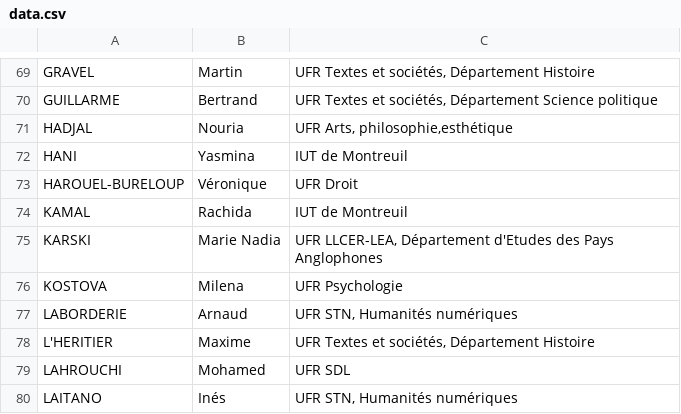
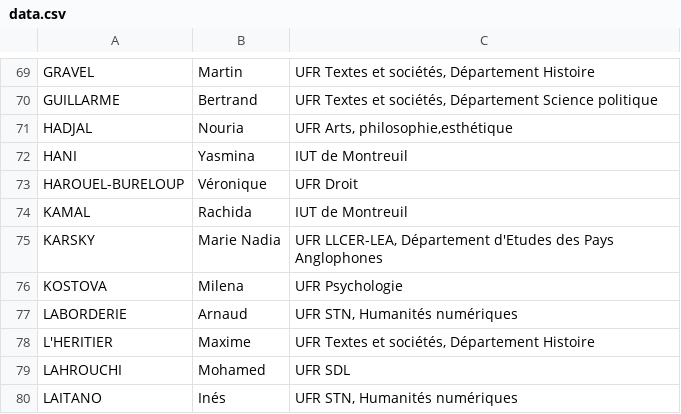
Before and after one commit to paris8enactes/siteweb, a CSV file: data.csv, drawn as a sheet; only a part is shown, gaps mark what is left out.

Commit message:
Update data.csv

```diff
--- a/data.csv
+++ b/data.csv
@@ -78,4 +78,4 @@ HAROUEL-BURELOUP,Véronique,UFR Droit
 KAMAL,Rachida,IUT de Montreuil
-KARSKI,Marie Nadia,"UFR LLCER-LEA, Département d'Etudes des Pays Anglophones
-"
+KARSKY,Marie Nadia,"UFR LLCER-LEA, Département d'Etudes des Pays Anglophones
+"
 KOSTOVA,Milena,UFR Psychologie
```
